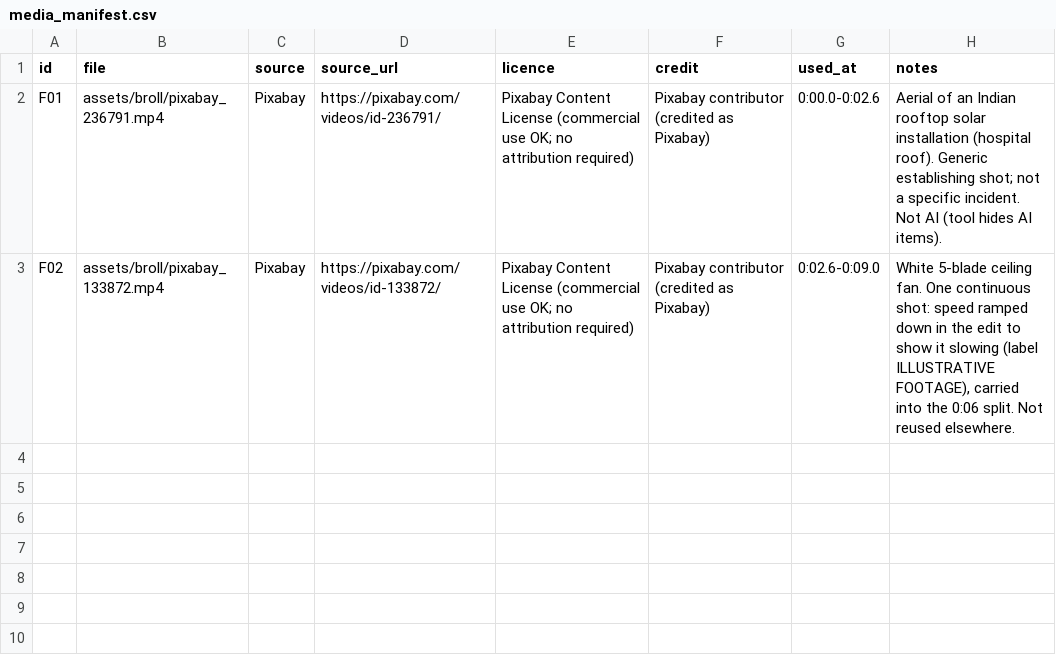
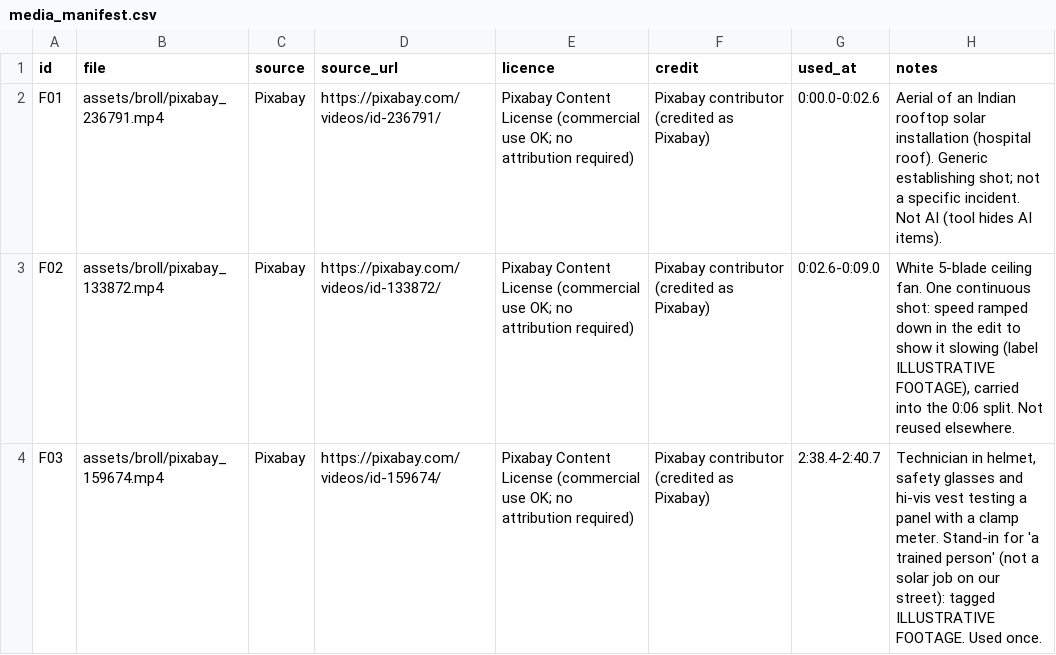
Before and after one commit to mkmk749278/Creator, a CSV file: projects/solar-anti-islanding/media_manifest.csv, drawn as a sheet.

```diff
--- a/projects/solar-anti-islanding/media_manifest.csv
+++ b/projects/solar-anti-islanding/media_manifest.csv
@@ -3 +3,2 @@ F01,assets/broll/pixabay_236791.mp4,Pixabay,https://pixabay.com/videos/id-236791
 F02,assets/broll/pixabay_133872.mp4,Pixabay,https://pixabay.com/videos/id-133872/,Pixabay Content License (commercial use OK; no attribution required),Pixabay contributor (credited as Pixabay),0:02.6-0:09.0,"White 5-blade ceiling fan. One continuous shot: speed ramped down in the edit to show it slowing (label ILLUSTRATIVE FOOTAGE), carried into the 0:06 split. Not reused elsewhere."
+F03,assets/broll/pixabay_159674.mp4,Pixabay,https://pixabay.com/videos/id-159674/,Pixabay Content License (commercial use OK; no attribution required),Pixabay contributor (credited as Pixabay),2:38.4-2:40.7,"Technician in helmet, safety glasses and hi-vis vest testing a panel with a clamp meter. Stand-in for 'a trained person' (not a solar job on our street): tagged ILLUSTRATIVE FOOTAGE. Used once."
```
Also changed, not shown: 3 other files.
